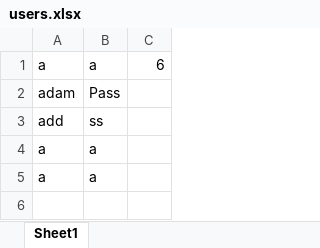
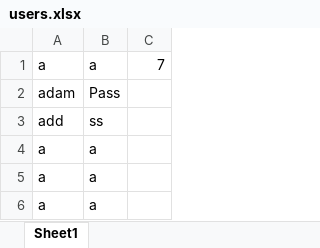
Before and after one commit to AdamB64/graded-unit, an Excel workbook: users.xlsx, sheet Sheet1, drawn as a sheet; values as stored, in another font and other column widths than the file's, no borders; the diff names each change by its address in the sheet, - before the commit and + after, or states it on an @@ line.

```diff
--- a/users.xlsx (sheet Sheet1)
+++ b/users.xlsx (sheet Sheet1)
-C1: 6
+C1: 7
+row 4: a | a
```
Also changed, not shown: a.xlsx, 3 other files.
